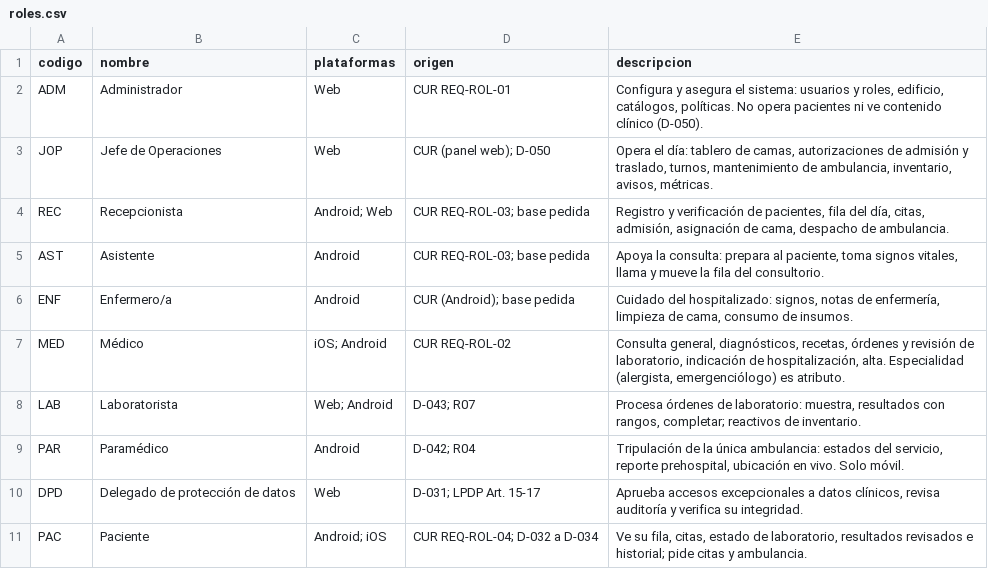
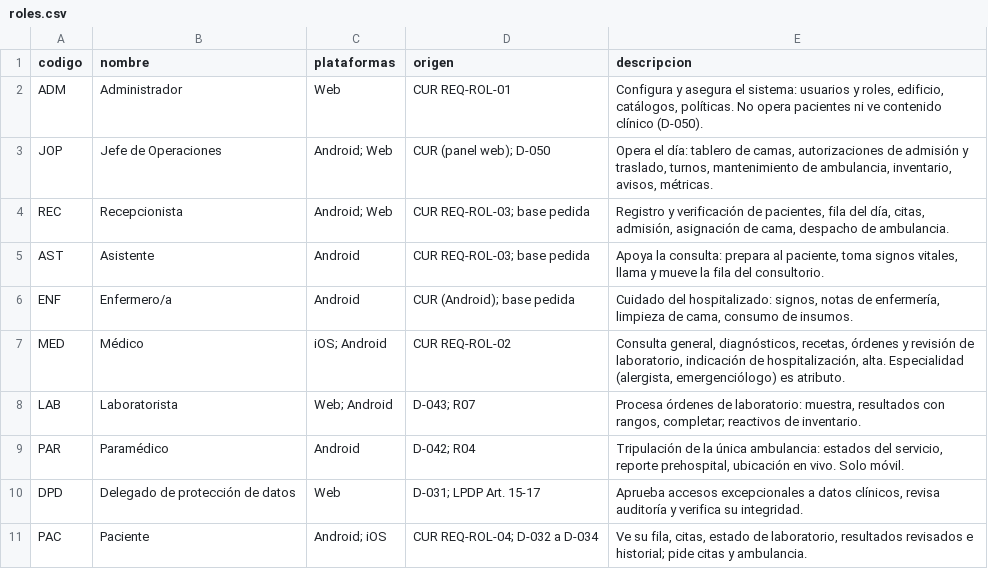
Before and after one commit to jojosenthusiast/Gestion_hospitalaria_universitaria_Climesa, a CSV file: docs/arquitectura/datos/roles.csv, drawn as a sheet.

Commit message:
feat(android): el Jefe de Operaciones usa tambien la app Android
Agrega JOP a las plataformas Android en el catalogo de roles, lo enruta al portal por permisos y suma la migracion que actualiza la plataforma del rol en bases ya sembradas.

```diff
--- a/docs/arquitectura/datos/roles.csv
+++ b/docs/arquitectura/datos/roles.csv
@@ -2,3 +2,3 @@ codigo,nombre,plataformas,origen,descripcion
 ADM,Administrador,Web,CUR REQ-ROL-01,"Configura y asegura el sistema: usuarios y roles, edificio, catálogos, políticas. No opera pacientes ni ve contenido clínico (D-050)."
-JOP,Jefe de Operaciones,Web,CUR (panel web); D-050,"Opera el día: tablero de camas, autorizaciones de admisión y traslado, turnos, mantenimiento de ambulancia, inventario, avisos, métricas."
+JOP,Jefe de Operaciones,Android; Web,CUR (panel web); D-050,"Opera el día: tablero de camas, autorizaciones de admisión y traslado, turnos, mantenimiento de ambulancia, inventario, avisos, métricas."
 REC,Recepcionista,Android; Web,CUR REQ-ROL-03; base pedida,"Registro y verificación de pacientes, fila del día, citas, admisión, asignación de cama, despacho de ambulancia."
```
Also changed, not shown: 11 other files.
